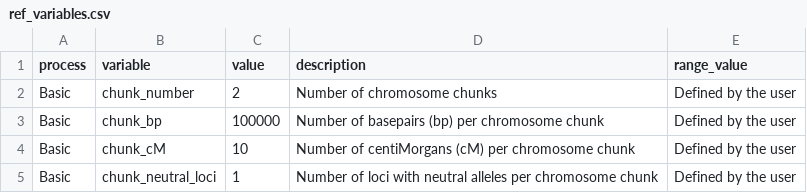
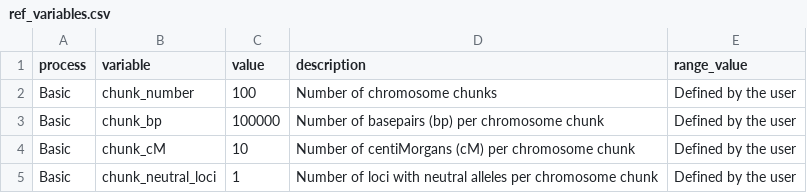
Before and after one commit to cran/dartR.sim, a CSV file: inst/extdata/ref_variables.csv, drawn as a sheet; only a part is shown.

```diff
--- a/inst/extdata/ref_variables.csv
+++ b/inst/extdata/ref_variables.csv
@@ -1,3 +1,3 @@
 process,variable,value,description,range_value
-Basic,chunk_number,2,Number of chromosome chunks,Defined by the user
+Basic,chunk_number,100,Number of chromosome chunks,Defined by the user
 Basic,chunk_bp,100000,Number of basepairs (bp) per chromosome chunk,Defined by the user
```
Also changed, not shown: inst/extdata/sim_variables.csv, 54 other files.
